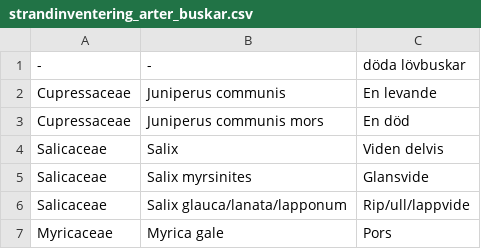
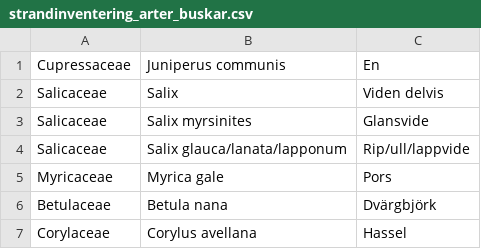
Before and after one commit to hemip/strand2018, a CSV file: app/src/main/res/raw/strandinventering_arter_buskar.csv, drawn as a sheet; only a part is shown; the shorter side is filled out with more unchanged rows.

Commit message:
Version 22.02
Tagit bort död en och döda buskar samt bytt namn från 'en döda' till enbart en.

```diff
--- a/app/src/main/res/raw/strandinventering_arter_buskar.csv
+++ b/app/src/main/res/raw/strandinventering_arter_buskar.csv
@@ -1,4 +1,2 @@
--,-,döda lövbuskar
-Cupressaceae,Juniperus communis,En levande
-Cupressaceae,Juniperus communis mors,En död
+Cupressaceae,Juniperus communis,En
 Salicaceae,Salix,Viden delvis
```
Also changed, not shown: 1 other file.
